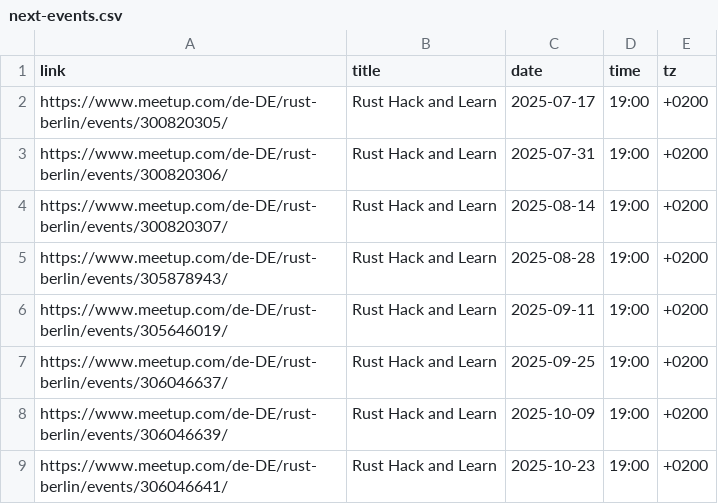
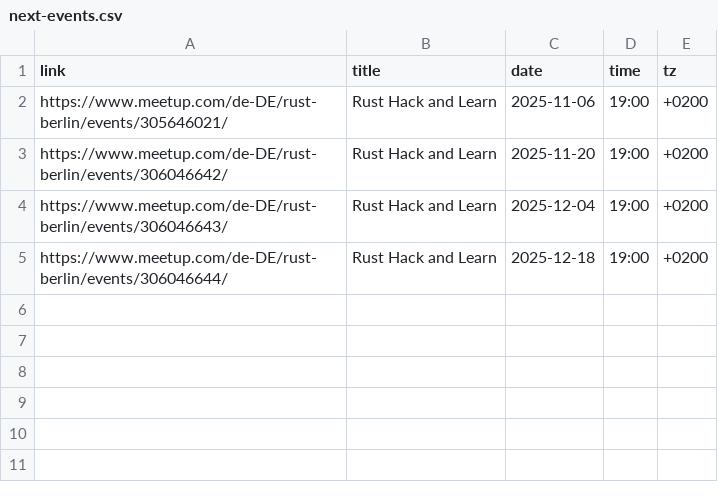
Before and after one commit to berlinrs/berline.rs, a CSV file: scripts/next-events.csv, drawn as a sheet.

Commit message:
Add hack-and-learn posts until the end of the year

```diff
--- a/scripts/next-events.csv
+++ b/scripts/next-events.csv
@@ -1,9 +1,5 @@
 link	title	date	time	tz
-https://www.meetup.com/de-DE/rust-berlin/events/300820305/	Rust Hack and Learn	2025-07-17	19:00	+0200
-https://www.meetup.com/de-DE/rust-berlin/events/300820306/	Rust Hack and Learn	2025-07-31	19:00	+0200
-https://www.meetup.com/de-DE/rust-berlin/events/300820307/	Rust Hack and Learn	2025-08-14	19:00	+0200
-https://www.meetup.com/de-DE/rust-berlin/events/305878943/	Rust Hack and Learn	2025-08-28	19:00	+0200
-https://www.meetup.com/de-DE/rust-berlin/events/305646019/	Rust Hack and Learn	2025-09-11	19:00	+0200
-https://www.meetup.com/de-DE/rust-berlin/events/306046637/	Rust Hack and Learn	2025-09-25	19:00	+0200
-https://www.meetup.com/de-DE/rust-berlin/events/306046639/	Rust Hack and Learn	2025-10-09	19:00	+0200
-https://www.meetup.com/de-DE/rust-berlin/events/306046641/	Rust Hack and Learn	2025-10-23	19:00	+0200
+https://www.meetup.com/de-DE/rust-berlin/events/305646021/	Rust Hack and Learn	2025-11-06	19:00	+0200
+https://www.meetup.com/de-DE/rust-berlin/events/306046642/	Rust Hack and Learn	2025-11-20	19:00	+0200
+https://www.meetup.com/de-DE/rust-berlin/events/306046643/	Rust Hack and Learn	2025-12-04	19:00	+0200
+https://www.meetup.com/de-DE/rust-berlin/events/306046644/	Rust Hack and Learn	2025-12-18	19:00	+0200
```
Also changed, not shown: 4 other files.
